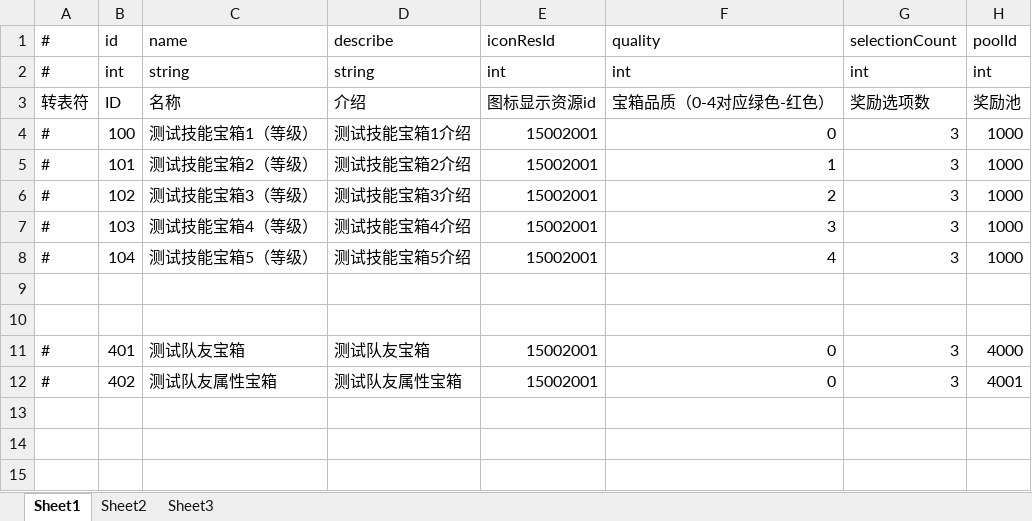
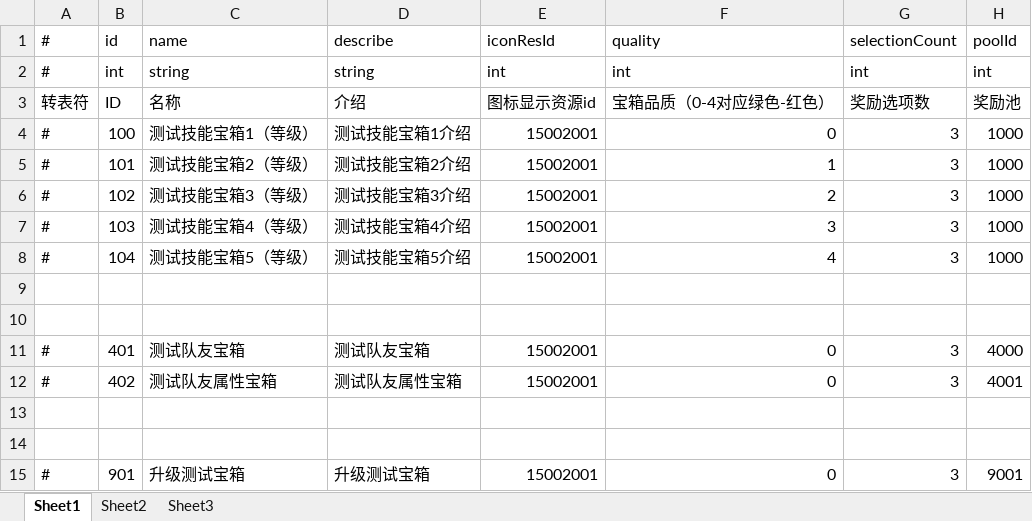
Before and after one commit to thanklzhang/001_GameFramework_Config, an Excel workbook: data_config/BattleBox.xlsx, sheet Sheet1, drawn as a sheet; values as stored, in another font and other column widths than the file's, no borders; the diff names each change by its address in the sheet, - before the commit and + after, or states it on an @@ line.

```diff
--- a/data_config/BattleBox.xlsx (sheet Sheet1)
+++ b/data_config/BattleBox.xlsx (sheet Sheet1)
+row 13: (empty)
+row 14: (empty)
+row 15: # | 901 | 升级测试宝箱 | 升级测试宝箱 | 15002001 | 0 | 3 | 9001
```
Also changed, not shown: data_config/BattleReward.xlsx, data_config/BattleRewardPool.xlsx, 16 other files.
